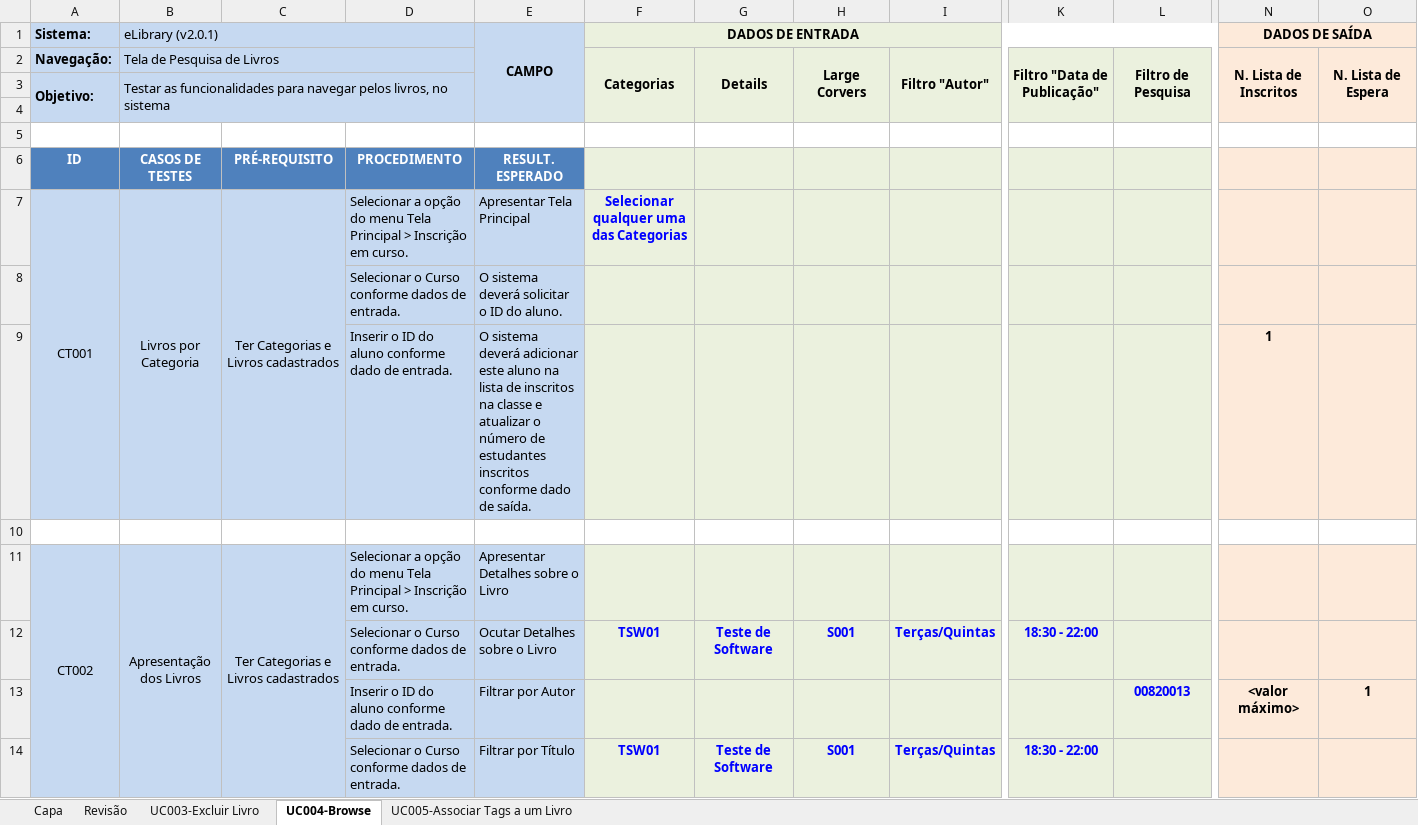
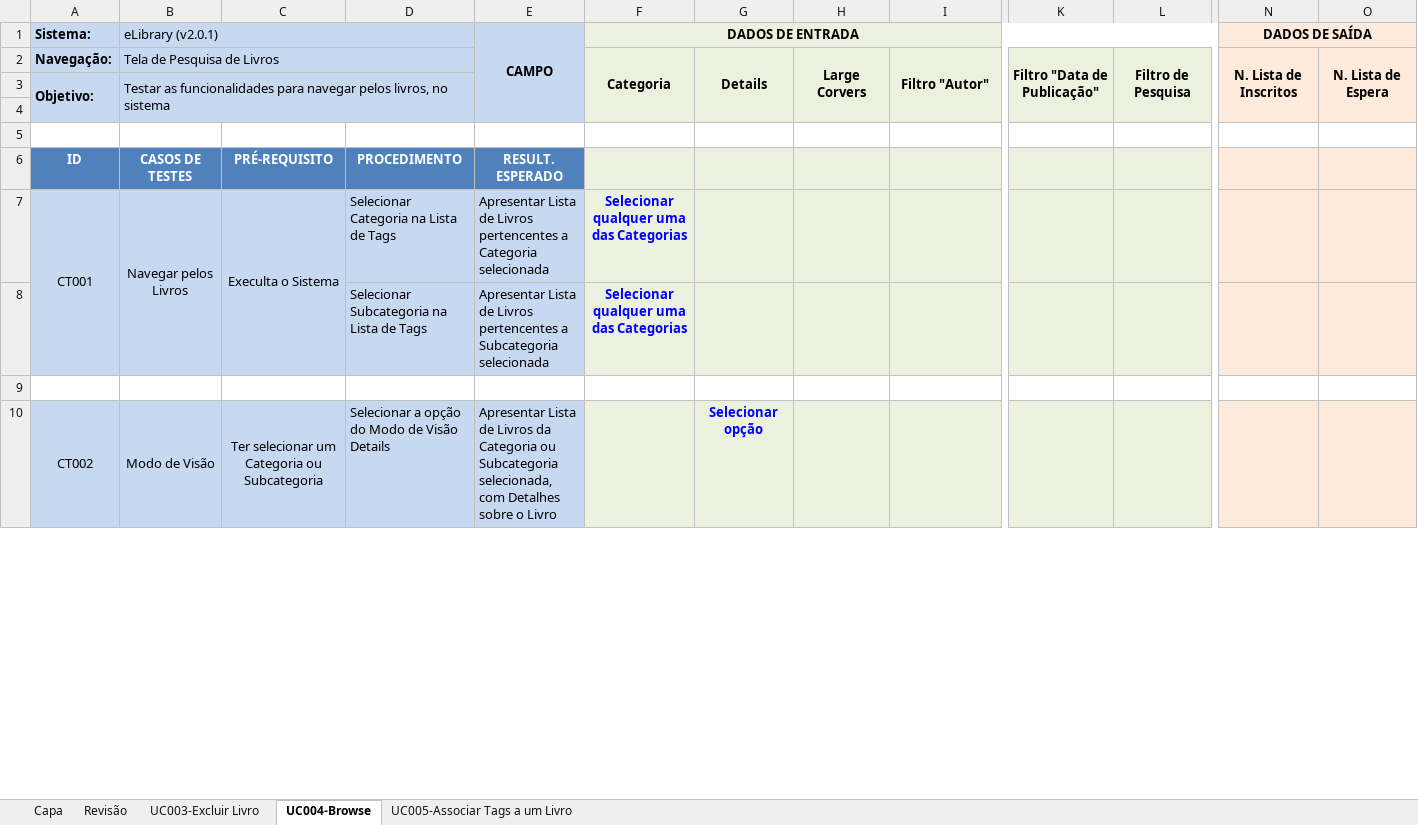
Before and after one commit to EdvaldoMacedo/TRAB_Teste, an Excel workbook: Projeto de Teste - Exclusão, Browsers e Tags.xlsx, sheet UC004-Browse, drawn as a sheet; only a part is shown, gaps mark what is left out; values as stored, in another font and other column widths than the file's, no borders; conditional formats not drawn; removed rows and columns are numbered as before the commit, all else as after; rows hold the shown columns only; the diff covers the shown part only; the diff names each change by its address in the sheet, - before the commit and + after, or states it on an @@ line.

Commit message:
Projeto de Teste - Exclusão, Browser e Tags
Adicionar a primeira parte do UC004-Browse

```diff
--- a/Projeto de Teste - Exclusão, Browsers e Tags.xlsx (sheet UC004-Browse)
+++ b/Projeto de Teste - Exclusão, Browsers e Tags.xlsx (sheet UC004-Browse)
-F2 (DADOS DE ENTRADA): Categorias
+F2 (DADOS DE ENTRADA): Categoria
-B7 (eLibrary (v2.0.1)): Livros por Categoria
+B7 (eLibrary (v2.0.1)): Navegar pelos Livros
-C7: Ter Categorias e Livros cadastrados
+C7: Execulta o Sistema
-D7: Selecionar a opção do menu Tela Principal > Inscrição em curso.
+D7: Selecionar Categoria na Lista de Tags
-E7 (CAMPO): Apresentar Tela Principal
+E7 (CAMPO): Apresentar Lista de Livros pertencentes a Categoria selecionada
-row 8:  |  |  | Selecionar o Curso conforme dados de entrada. | O sistema deverá solicitar o ID do aluno.
-row 9:  |  |  | Inserir o ID do aluno conforme dado de entrada. | O sistema deverá adicionar este aluno na lista de inscritos na classe e atualizar o número de estudantes inscritos conforme dado de saída. |  |  |  |  |  |  | 1
+row 8:  |  |  | Selecionar Subcategoria na Lista de Tags | Apresentar Lista de Livros pertencentes a Subcategoria selecionada | Selecionar qualquer uma das Categorias
-B10 (eLibrary (v2.0.1)): Apresentação dos Livros
+B10 (eLibrary (v2.0.1)): Modo de Visão
-C10: Ter Categorias e Livros cadastrados
+C10: Ter selecionar um Categoria ou Subcategoria
-D10: …opção do menu Tela Principal > Inscrição em curso.
+D10: …opção do Modo de Visão Details
-E10 (CAMPO): Apresentar Detalhes sobre…
+E10 (CAMPO): Apresentar Lista de Livros da Categoria ou Subcategoria selecionada, com Detalhes sobre…
-G10: (empty)
+G10: Selecionar opção
-row 12:  |  |  | Selecionar o Curso conforme dados de entrada. | Ocutar Detalhes sobre o Livro | TSW01 | Teste de Software | S001 | Terças/Quintas | 18:30 - 22:00
-row 13:  |  |  | Inserir o ID do aluno conforme dado de entrada. | Filtrar por Autor |  |  |  |  |  | 00820013 | <valor máximo> | 1
-row 14:  |  |  | Selecionar o Curso conforme dados de entrada. | Filtrar por Título | TSW01 | Teste de Software | S001 | Terças/Quintas | 18:30 - 22:00
```
Also changed, not shown: 4 added rows, 82 removed rows, 11 edited cells and cell formats elsewhere in this sheet.
